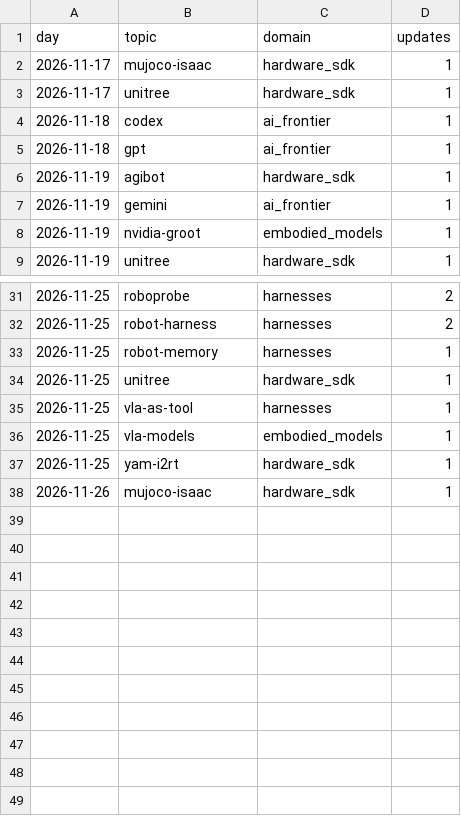
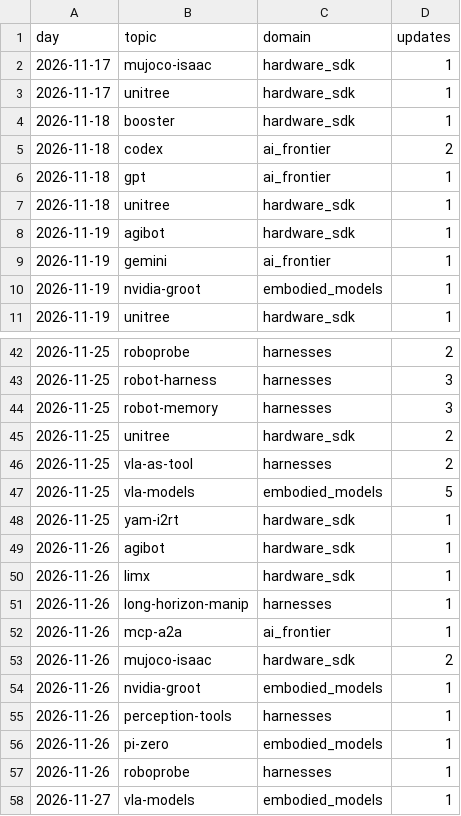
Before and after one commit to htkim27/trend-monitor, a CSV file: state/trend_daily.csv, drawn as a sheet; only a part is shown, gaps mark what is left out; the diff covers the shown part only.

```diff
--- a/state/trend_daily.csv
+++ b/state/trend_daily.csv
@@ -3,4 +3,6 @@ day,topic,domain,updates
 2026-11-17,unitree,hardware_sdk,1
-2026-11-18,codex,ai_frontier,1
+2026-11-18,booster,hardware_sdk,1
+2026-11-18,codex,ai_frontier,2
 2026-11-18,gpt,ai_frontier,1
+2026-11-18,unitree,hardware_sdk,1
 2026-11-19,agibot,hardware_sdk,1
@@ -31,8 +42,17 @@ day,topic,domain,updates
 2026-11-25,roboprobe,harnesses,2
-2026-11-25,robot-harness,harnesses,2
-2026-11-25,robot-memory,harnesses,1
-2026-11-25,unitree,hardware_sdk,1
-2026-11-25,vla-as-tool,harnesses,1
-2026-11-25,vla-models,embodied_models,1
+2026-11-25,robot-harness,harnesses,3
+2026-11-25,robot-memory,harnesses,3
+2026-11-25,unitree,hardware_sdk,2
+2026-11-25,vla-as-tool,harnesses,2
+2026-11-25,vla-models,embodied_models,5
 2026-11-25,yam-i2rt,hardware_sdk,1
-2026-11-26,mujoco-isaac,hardware_sdk,1
+2026-11-26,agibot,hardware_sdk,1
+2026-11-26,limx,hardware_sdk,1
+2026-11-26,long-horizon-manip,harnesses,1
+2026-11-26,mcp-a2a,ai_frontier,1
+2026-11-26,mujoco-isaac,hardware_sdk,2
+2026-11-26,nvidia-groot,embodied_models,1
+2026-11-26,perception-tools,harnesses,1
+2026-11-26,pi-zero,embodied_models,1
+2026-11-26,roboprobe,harnesses,1
+2026-11-27,vla-models,embodied_models,1
```
Also changed, not shown: 9 added rows and 6 edited cells elsewhere in this file, 18 other files.
